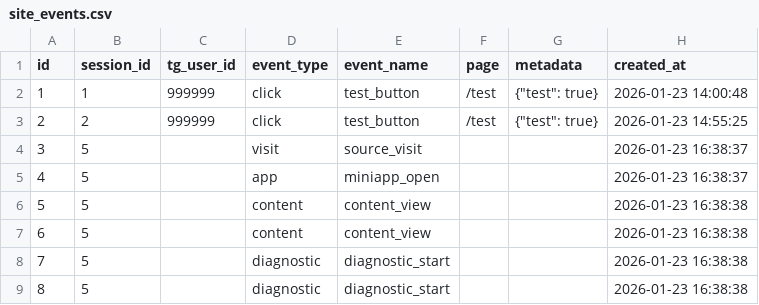
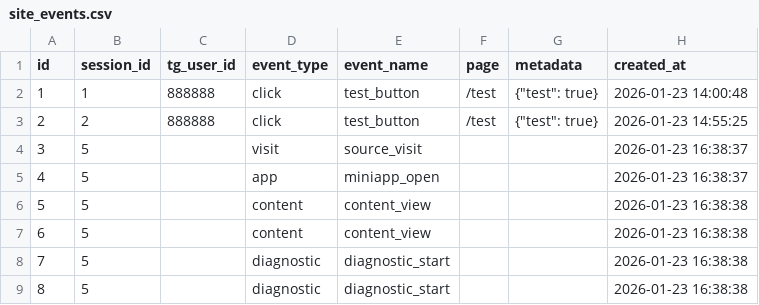
Before and after one commit to bormotovilya-ops/SpaceGrow, a CSV file: export/csv/site_events.csv, drawn as a sheet; only a part is shown; the diff names each change by its address in the sheet, - before the commit and + after, or states it on an @@ line.

```diff
--- a/export/csv/site_events.csv
+++ b/export/csv/site_events.csv
-C2:C3 (tg_user_id): 999999
+C2:C3 (tg_user_id): 888888
```
Also changed, not shown: export/csv/site_sessions.csv, export/csv/users.csv, 14 other files.
